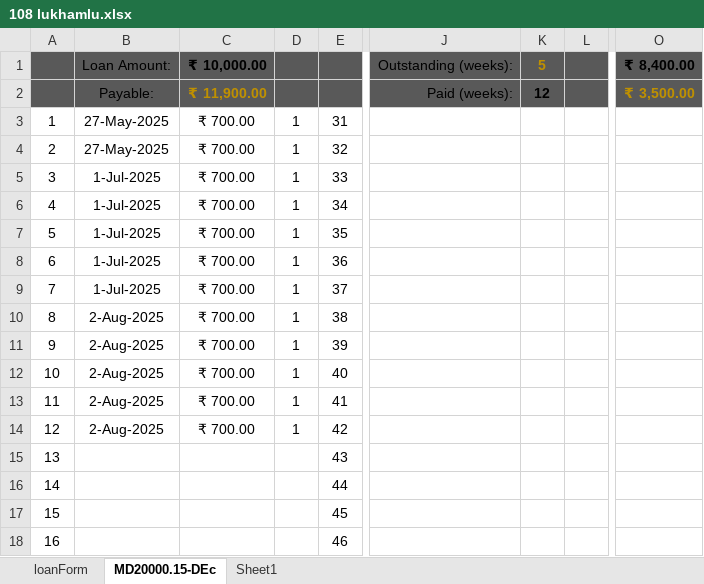
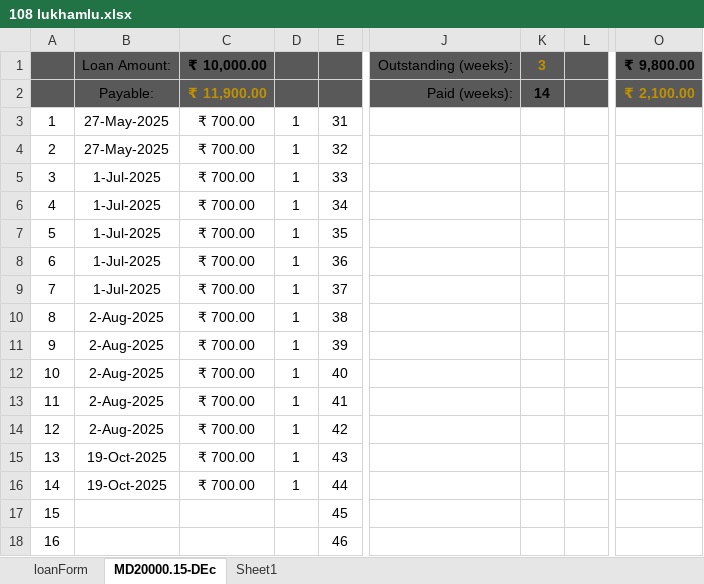
Before and after one commit to aboongm/tungfamFinance, an Excel workbook: LoanOfficer-A/2023/108 lukhamlu.xlsx, sheet MD20000.15-DEc, drawn as a sheet; only a part is shown, gaps mark what is left out; values as stored, in another font and other column widths than the file's, no borders; the diff names each change by its address in the sheet, - before the commit and + after, or states it on an @@ line.

```diff
--- a/LoanOfficer-A/2023/108 lukhamlu.xlsx (sheet MD20000.15-DEc)
+++ b/LoanOfficer-A/2023/108 lukhamlu.xlsx (sheet MD20000.15-DEc)
-K1: 5
+K1: 3
-O1: ₹ 8,400.00
+O1: ₹ 9,800.00
-K2: 12
+K2: 14
-O2: ₹ 3,500.00
+O2: ₹ 2,100.00
-B15:B16: (empty)
+B15:B16: 19-Oct-2025
-C15:C16: (empty)
+C15:C16: ₹ 700.00
-D15:D16: (empty)
+D15:D16: 1
```
Also changed, not shown: LoanOfficer-A/2023/128 kamala.xlsx, LoanOfficer-A/2023/131 denita.xlsx, 21 other files.
